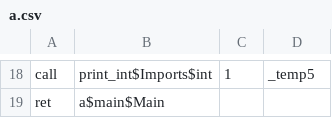
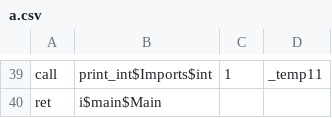
Before and after one commit to bhagwatgarg/jxpytemp, a CSV file: a.csv, drawn as a sheet; only a part is shown, gaps mark what is left out; addresses are those after the commit; the diff covers the shown part only; the diff names each change by its address in the sheet, - before the commit and + after, or states it on an @@ line.

```diff
--- a/a.csv
+++ b/a.csv
-D39: _temp5
+D39: _temp11
-B40: a$main$Main
+B40: i$main$Main
```
Also changed, not shown: 24 added rows, 3 removed rows and 10 edited cells elsewhere in this file, 8 other files.
